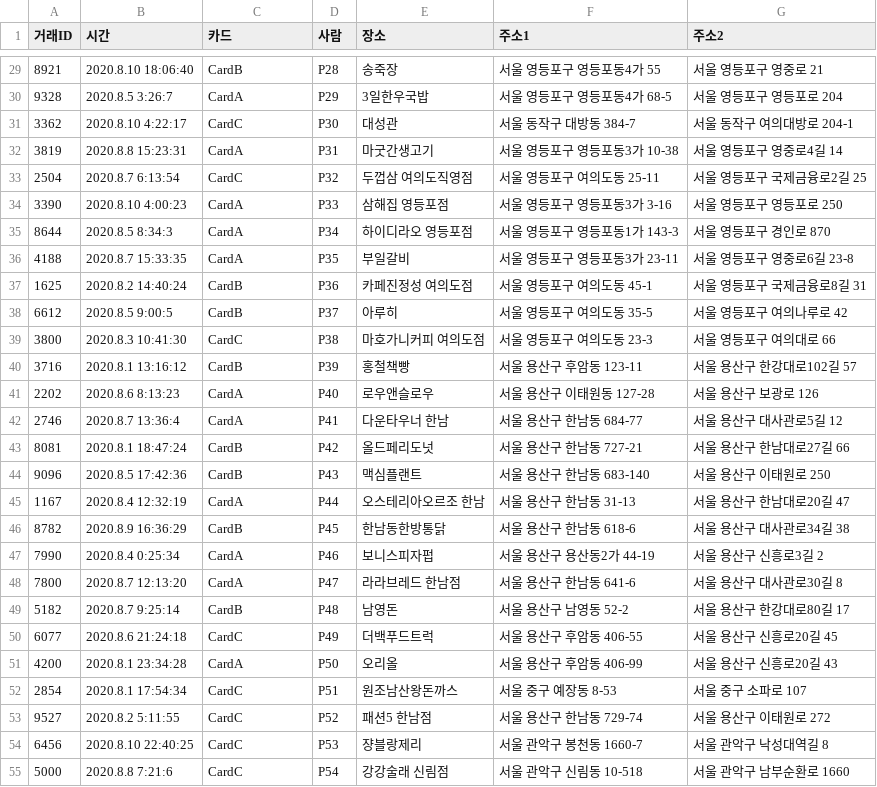
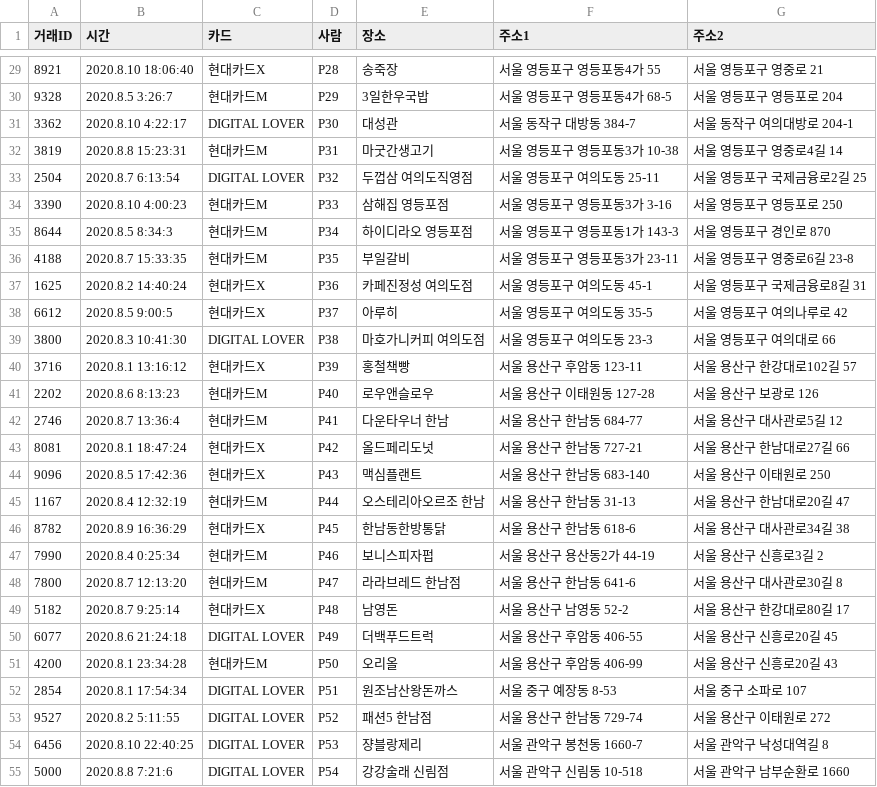
Before and after one commit to jinkyo422/MoblieMapProj, a CSV file: app/src/main/res/raw/mookup.csv, drawn as a sheet; only a part is shown, gaps mark what is left out; the diff covers the shown part only.

```diff
--- a/app/src/main/res/raw/mookup.csv
+++ b/app/src/main/res/raw/mookup.csv
@@ -29,27 +29,27 @@
-8921,2020.8.10 18:06:40,CardB,P28,송죽장,서울 영등포구 영등포동4가 55,서울 영등포구 영중로 21
-9328,2020.8.5 3:26:7,CardA,P29,3일한우국밥,서울 영등포구 영등포동4가 68-5,서울 영등포구 영등포로 204
-3362,2020.8.10 4:22:17,CardC,P30,대성관,서울 동작구 대방동 384-7,서울 동작구 여의대방로 204-1
-3819,2020.8.8 15:23:31,CardA,P31,마굿간생고기,서울 영등포구 영등포동3가 10-38,서울 영등포구 영중로4길 14
-2504,2020.8.7 6:13:54,CardC,P32,두껍삼 여의도직영점,서울 영등포구 여의도동 25-11,서울 영등포구 국제금융로2길 25
-3390,2020.8.10 4:00:23,CardA,P33,삼해집 영등포점,서울 영등포구 영등포동3가 3-16,서울 영등포구 영등포로 250
-8644,2020.8.5 8:34:3,CardA,P34,하이디라오 영등포점,서울 영등포구 영등포동1가 143-3,서울 영등포구 경인로 870
-4188,2020.8.7 15:33:35,CardA,P35,부일갈비,서울 영등포구 영등포동3가 23-11,서울 영등포구 영중로6길 23-8
-1625,2020.8.2 14:40:24,CardB,P36,카페진정성 여의도점,서울 영등포구 여의도동 45-1,서울 영등포구 국제금융로8길 31
-6612,2020.8.5 9:00:5,CardB,P37,아루히,서울 영등포구 여의도동 35-5,서울 영등포구 여의나루로 42
-3800,2020.8.3 10:41:30,CardC,P38,마호가니커피 여의도점,서울 영등포구 여의도동 23-3,서울 영등포구 여의대로 66
-3716,2020.8.1 13:16:12,CardB,P39,홍철책빵,서울 용산구 후암동 123-11,서울 용산구 한강대로102길 57
-2202,2020.8.6 8:13:23,CardA,P40,로우앤슬로우,서울 용산구 이태원동 127-28,서울 용산구 보광로 126
-2746,2020.8.7 13:36:4,CardA,P41,다운타우너 한남,서울 용산구 한남동 684-77,서울 용산구 대사관로5길 12
-8081,2020.8.1 18:47:24,CardB,P42,올드페리도넛,서울 용산구 한남동 727-21,서울 용산구 한남대로27길 66
-9096,2020.8.5 17:42:36,CardB,P43,맥심플랜트,서울 용산구 한남동 683-140,서울 용산구 이태원로 250
-1167,2020.8.4 12:32:19,CardA,P44,오스테리아오르조 한남,서울 용산구 한남동 31-13,서울 용산구 한남대로20길 47
-8782,2020.8.9 16:36:29,CardB,P45,한남동한방통닭,서울 용산구 한남동 618-6,서울 용산구 대사관로34길 38
-7990,2020.8.4 0:25:34,CardA,P46,보니스피자펍,서울 용산구 용산동2가 44-19,서울 용산구 신흥로3길 2
-7800,2020.8.7 12:13:20,CardA,P47,라라브레드 한남점,서울 용산구 한남동 641-6,서울 용산구 대사관로30길 8
-5182,2020.8.7 9:25:14,CardB,P48,남영돈,서울 용산구 남영동 52-2,서울 용산구 한강대로80길 17
-6077,2020.8.6 21:24:18,CardC,P49,더백푸드트럭,서울 용산구 후암동 406-55,서울 용산구 신흥로20길 45
-4200,2020.8.1 23:34:28,CardA,P50,오리올,서울 용산구 후암동 406-99,서울 용산구 신흥로20길 43
-2854,2020.8.1 17:54:34,CardC,P51,원조남산왕돈까스,서울 중구 예장동 8-53,서울 중구 소파로 107
-9527,2020.8.2 5:11:55,CardC,P52,패션5 한남점,서울 용산구 한남동 729-74,서울 용산구 이태원로 272
-6456,2020.8.10 22:40:25,CardC,P53,쟝블랑제리,서울 관악구 봉천동 1660-7,서울 관악구 낙성대역길 8
-5000,2020.8.8 7:21:6,CardC,P54,강강술래 신림점,서울 관악구 신림동 10-518,서울 관악구 남부순환로 1660
+8921,2020.8.10 18:06:40,현대카드X,P28,송죽장,서울 영등포구 영등포동4가 55,서울 영등포구 영중로 21
+9328,2020.8.5 3:26:7,현대카드M,P29,3일한우국밥,서울 영등포구 영등포동4가 68-5,서울 영등포구 영등포로 204
+3362,2020.8.10 4:22:17,DIGITAL LOVER,P30,대성관,서울 동작구 대방동 384-7,서울 동작구 여의대방로 204-1
+3819,2020.8.8 15:23:31,현대카드M,P31,마굿간생고기,서울 영등포구 영등포동3가 10-38,서울 영등포구 영중로4길 14
+2504,2020.8.7 6:13:54,DIGITAL LOVER,P32,두껍삼 여의도직영점,서울 영등포구 여의도동 25-11,서울 영등포구 국제금융로2길 25
+3390,2020.8.10 4:00:23,현대카드M,P33,삼해집 영등포점,서울 영등포구 영등포동3가 3-16,서울 영등포구 영등포로 250
+8644,2020.8.5 8:34:3,현대카드M,P34,하이디라오 영등포점,서울 영등포구 영등포동1가 143-3,서울 영등포구 경인로 870
+4188,2020.8.7 15:33:35,현대카드M,P35,부일갈비,서울 영등포구 영등포동3가 23-11,서울 영등포구 영중로6길 23-8
+1625,2020.8.2 14:40:24,현대카드X,P36,카페진정성 여의도점,서울 영등포구 여의도동 45-1,서울 영등포구 국제금융로8길 31
+6612,2020.8.5 9:00:5,현대카드X,P37,아루히,서울 영등포구 여의도동 35-5,서울 영등포구 여의나루로 42
+3800,2020.8.3 10:41:30,DIGITAL LOVER,P38,마호가니커피 여의도점,서울 영등포구 여의도동 23-3,서울 영등포구 여의대로 66
+3716,2020.8.1 13:16:12,현대카드X,P39,홍철책빵,서울 용산구 후암동 123-11,서울 용산구 한강대로102길 57
+2202,2020.8.6 8:13:23,현대카드M,P40,로우앤슬로우,서울 용산구 이태원동 127-28,서울 용산구 보광로 126
+2746,2020.8.7 13:36:4,현대카드M,P41,다운타우너 한남,서울 용산구 한남동 684-77,서울 용산구 대사관로5길 12
+8081,2020.8.1 18:47:24,현대카드X,P42,올드페리도넛,서울 용산구 한남동 727-21,서울 용산구 한남대로27길 66
+9096,2020.8.5 17:42:36,현대카드X,P43,맥심플랜트,서울 용산구 한남동 683-140,서울 용산구 이태원로 250
+1167,2020.8.4 12:32:19,현대카드M,P44,오스테리아오르조 한남,서울 용산구 한남동 31-13,서울 용산구 한남대로20길 47
+8782,2020.8.9 16:36:29,현대카드X,P45,한남동한방통닭,서울 용산구 한남동 618-6,서울 용산구 대사관로34길 38
+7990,2020.8.4 0:25:34,현대카드M,P46,보니스피자펍,서울 용산구 용산동2가 44-19,서울 용산구 신흥로3길 2
+7800,2020.8.7 12:13:20,현대카드M,P47,라라브레드 한남점,서울 용산구 한남동 641-6,서울 용산구 대사관로30길 8
+5182,2020.8.7 9:25:14,현대카드X,P48,남영돈,서울 용산구 남영동 52-2,서울 용산구 한강대로80길 17
+6077,2020.8.6 21:24:18,DIGITAL LOVER,P49,더백푸드트럭,서울 용산구 후암동 406-55,서울 용산구 신흥로20길 45
+4200,2020.8.1 23:34:28,현대카드M,P50,오리올,서울 용산구 후암동 406-99,서울 용산구 신흥로20길 43
+2854,2020.8.1 17:54:34,DIGITAL LOVER,P51,원조남산왕돈까스,서울 중구 예장동 8-53,서울 중구 소파로 107
+9527,2020.8.2 5:11:55,DIGITAL LOVER,P52,패션5 한남점,서울 용산구 한남동 729-74,서울 용산구 이태원로 272
+6456,2020.8.10 22:40:25,DIGITAL LOVER,P53,쟝블랑제리,서울 관악구 봉천동 1660-7,서울 관악구 낙성대역길 8
+5000,2020.8.8 7:21:6,DIGITAL LOVER,P54,강강술래 신림점,서울 관악구 신림동 10-518,서울 관악구 남부순환로 1660
```
Also changed, not shown: 73 edited cells elsewhere in this file, 19 other files.
